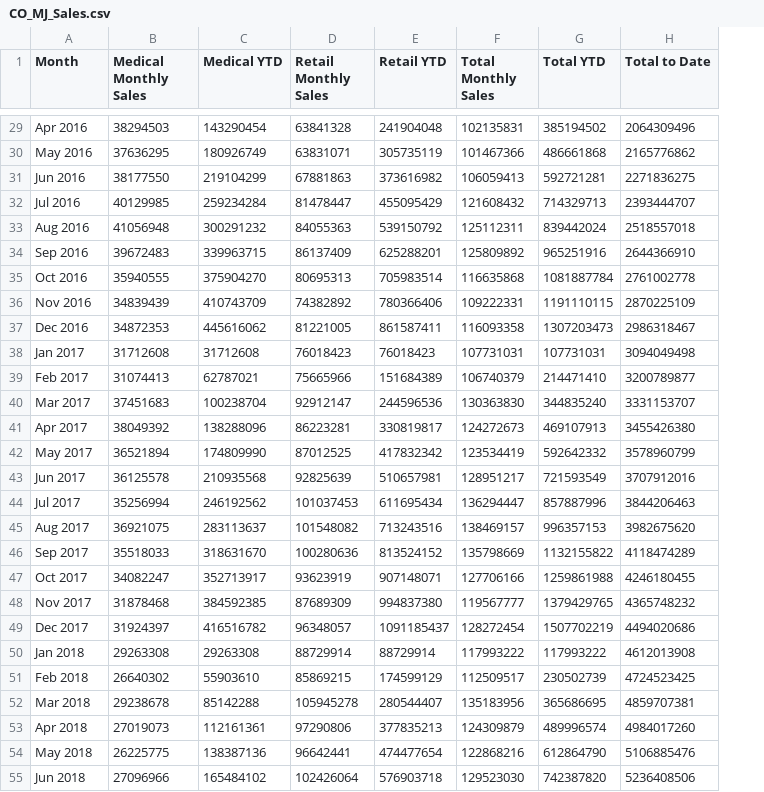
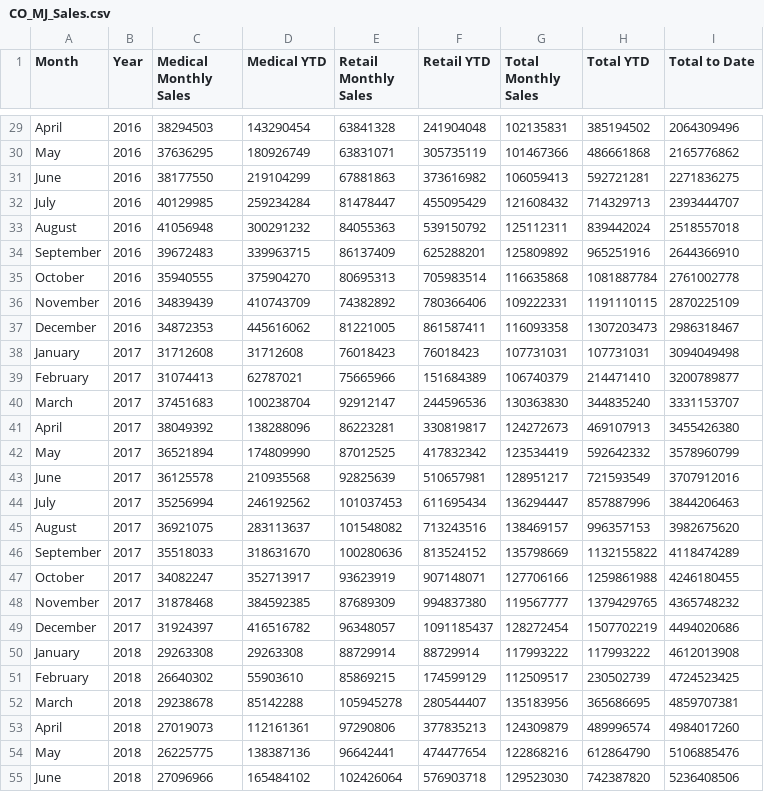
Before and after one commit to chane-d/group-project-one, a CSV file: Inputs/SALESInputs/CO_MJ_Sales.csv, drawn as a sheet; only a part is shown, gaps mark what is left out; the diff covers the shown part only; the diff names each change by its address in the sheet, - before the commit and + after, or states it on an @@ line.

```diff
--- a/Inputs/SALESInputs/CO_MJ_Sales.csv
+++ b/Inputs/SALESInputs/CO_MJ_Sales.csv
+column B (Year), rows 29-55: 2016 | 2016 | 2016 | 2016 | 2016 | 2016 | 2016 | 2016 | 2016 | 2017 | 2017 | 2017 | 2017 | 2017 | 2017 | 2017 | 2017 | 2017 | 2017 | 2017 | 2017 | 2018 | 2018 | 2018 | 2018 | 2018 | 2018
-A29 (Month): Apr 2016
+A29 (Month): April
-A30 (Month): May 2016
+A30 (Month): May
-A31 (Month): Jun 2016
+A31 (Month): June
-A32 (Month): Jul 2016
+A32 (Month): July
-A33 (Month): Aug 2016
+A33 (Month): August
-A34 (Month): Sep 2016
+A34 (Month): September
-A35 (Month): Oct 2016
+A35 (Month): October
-A36 (Month): Nov 2016
+A36 (Month): November
-A37 (Month): Dec 2016
+A37 (Month): December
-A38 (Month): Jan 2017
+A38 (Month): January
-A39 (Month): Feb 2017
+A39 (Month): February
-A40 (Month): Mar 2017
+A40 (Month): March
-A41 (Month): Apr 2017
+A41 (Month): April
-A42 (Month): May 2017
+A42 (Month): May
-A43 (Month): Jun 2017
+A43 (Month): June
-A44 (Month): Jul 2017
+A44 (Month): July
-A45 (Month): Aug 2017
+A45 (Month): August
-A46 (Month): Sep 2017
+A46 (Month): September
-A47 (Month): Oct 2017
+A47 (Month): October
-A48 (Month): Nov 2017
+A48 (Month): November
-A49 (Month): Dec 2017
+A49 (Month): December
-A50 (Month): Jan 2018
+A50 (Month): January
-A51 (Month): Feb 2018
+A51 (Month): February
-A52 (Month): Mar 2018
+A52 (Month): March
-A53 (Month): Apr 2018
+A53 (Month): April
-A54 (Month): May 2018
+A54 (Month): May
-A55 (Month): Jun 2018
+A55 (Month): June
```
Also changed, not shown: 1 added row and 32 edited cells elsewhere in this file, Inputs/SALESInputs/AK_MJ_Sales.csv, Inputs/SALESInputs/OR_MJ_Sales.csv, 1 other file.
